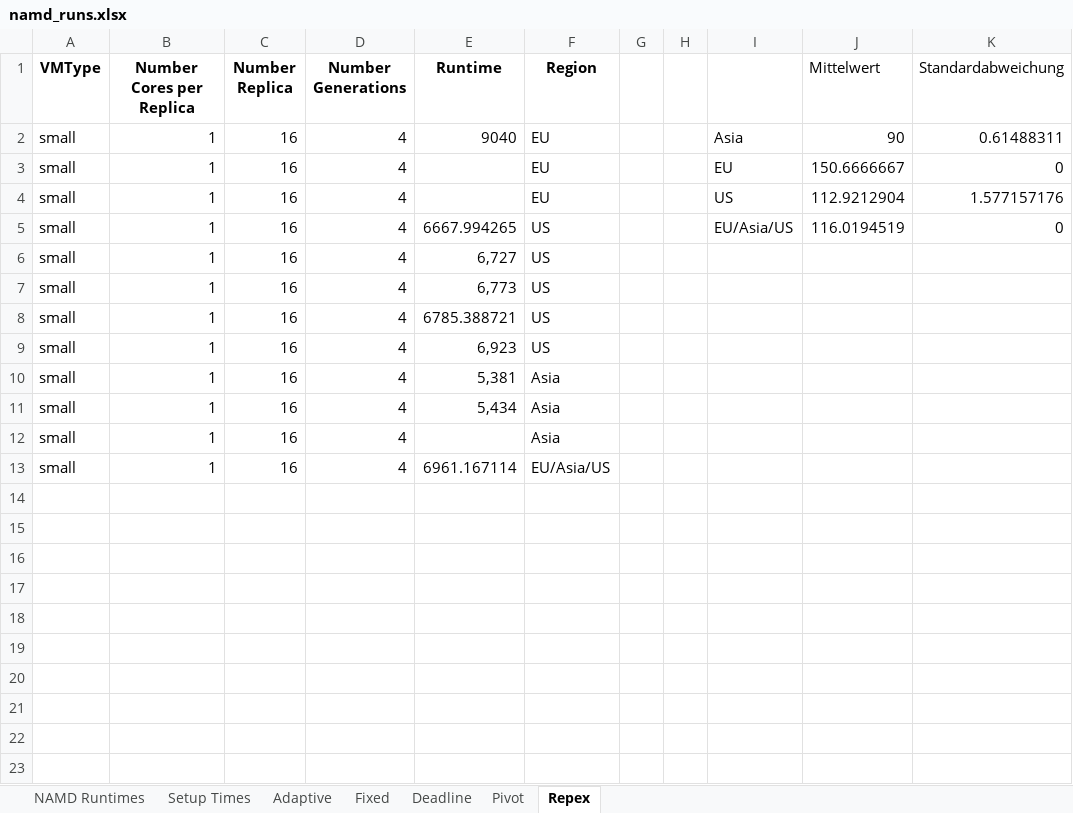
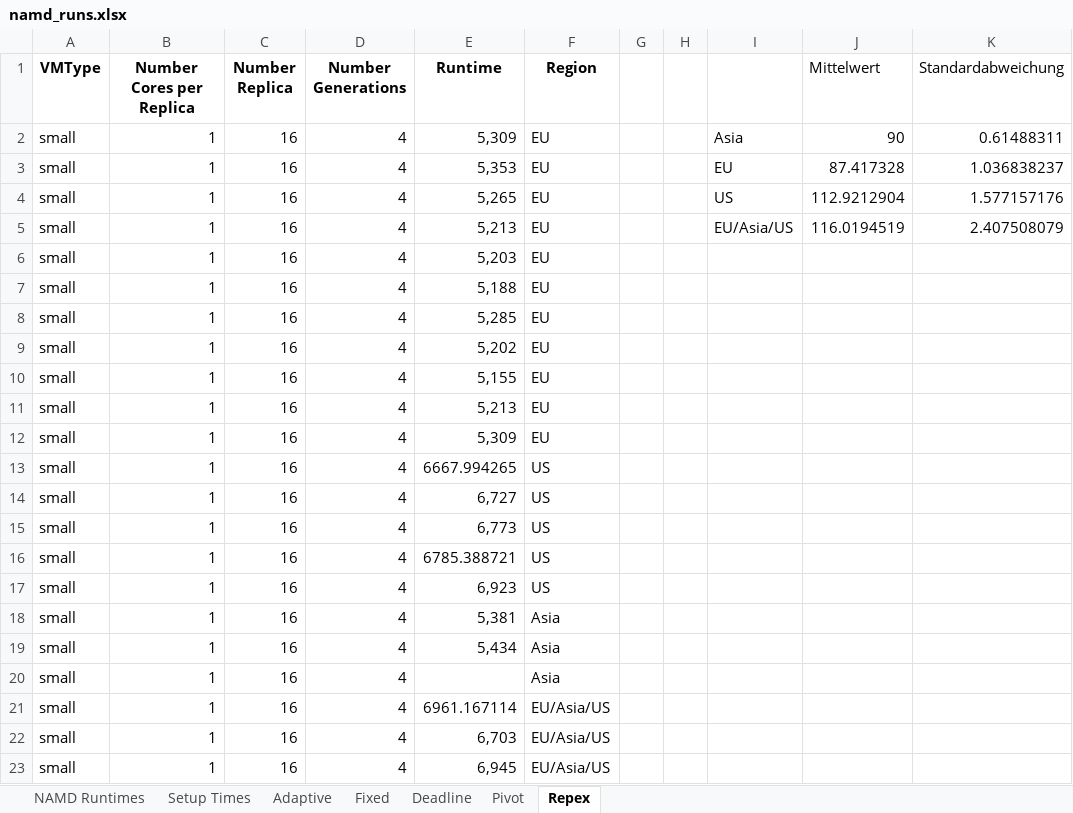
Before and after one commit to saga-project/saga-cpp-legacy-projects, an Excel workbook: papers/cloudcom10/performance/namd_runs.xlsx, sheet Repex, drawn as a sheet; values as stored, in another font and other column widths than the file's, no borders; charts and pictures not drawn; the diff names each change by its address in the sheet, - before the commit and + after, or states it on an @@ line.

Commit message:
updated repex run data
git-svn-id: file://localhost/tmp/svn2git/svn@2910 defb5e50-622e-49ec-a68e-d72c7db87b45

```diff
--- a/papers/cloudcom10/performance/namd_runs.xlsx (sheet Repex)
+++ b/papers/cloudcom10/performance/namd_runs.xlsx (sheet Repex)
-E2 (Runtime): 9040
+E2 (Runtime): 5,309
-E3 (Runtime): (empty)
+E3 (Runtime): 5,353
-J3 (Mittelwert): 150.6666667
+J3 (Mittelwert): 87.417328
-K3 (Standardabweichung): 0
+K3 (Standardabweichung): 1.036838237
-E4 (Runtime): (empty)
+E4 (Runtime): 5,265
-E5 (Runtime): 6667.994265
+E5 (Runtime): 5,213
-F5 (Region): US
+F5 (Region): EU
-K5 (Standardabweichung): 0
+K5 (Standardabweichung): 2.407508079
+row 6: small | 1 | 16 | 4 | 5,203 | EU
+row 7: small | 1 | 16 | 4 | 5,188 | EU
+row 8: small | 1 | 16 | 4 | 5,285 | EU
+row 9: small | 1 | 16 | 4 | 5,202 | EU
+row 10: small | 1 | 16 | 4 | 5,155 | EU
+row 11: small | 1 | 16 | 4 | 5,213 | EU
+row 12: small | 1 | 16 | 4 | 5,309 | EU
+row 13: small | 1 | 16 | 4 | 6667.994265 | US
+row 22: small | 1 | 16 | 4 | 6,703 | EU/Asia/US
+row 23: small | 1 | 16 | 4 | 6,945 | EU/Asia/US
```
Also changed, not shown: sheet Setup Times, formulas that keep their value, charts or pictures, 1 other file.
